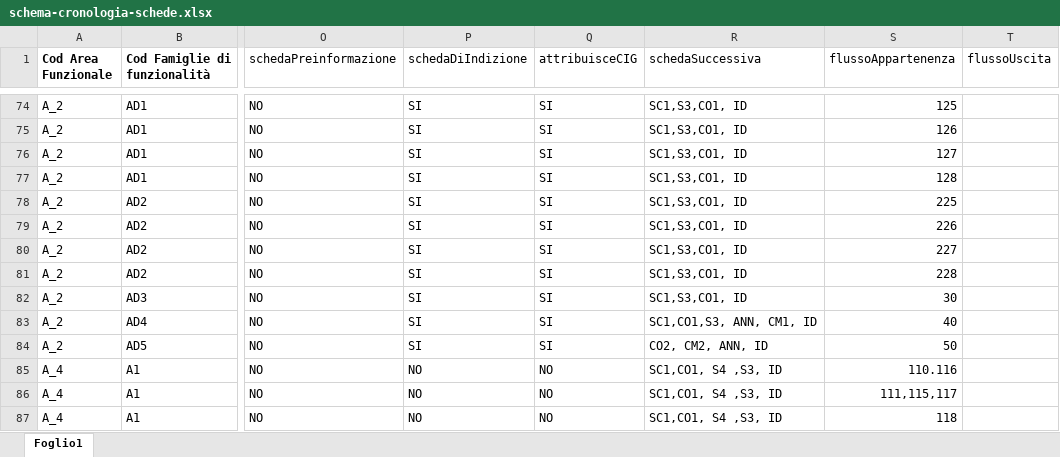
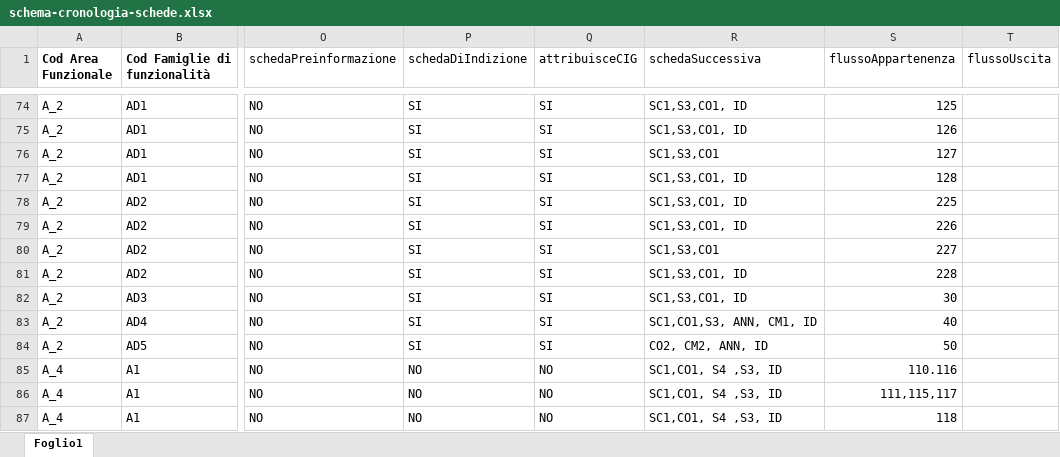
Before and after one commit to anticorruzione-test/npa, an Excel workbook: docs/orchestratore/schema-cronologia-schede.xlsx, sheet Foglio1, drawn as a sheet; only a part is shown, gaps mark what is left out; values as stored, in another font and other column widths than the file's, no borders; the diff names each change by its address in the sheet, - before the commit and + after, or states it on an @@ line.

Commit message:
Eliminazione scheda ID da schede successive alle schede: AD1_27 e AD2_27

```diff
--- a/docs/orchestratore/schema-cronologia-schede.xlsx (sheet Foglio1)
+++ b/docs/orchestratore/schema-cronologia-schede.xlsx (sheet Foglio1)
-R76 (schedaSuccessiva): SC1,S3,CO1, ID
+R76 (schedaSuccessiva): SC1,S3,CO1
-R80 (schedaSuccessiva): SC1,S3,CO1, ID
+R80 (schedaSuccessiva): SC1,S3,CO1
```
